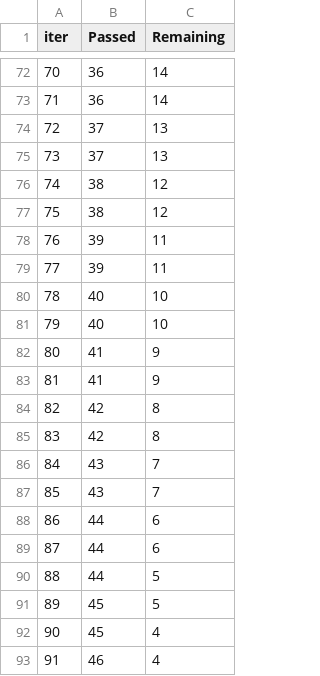
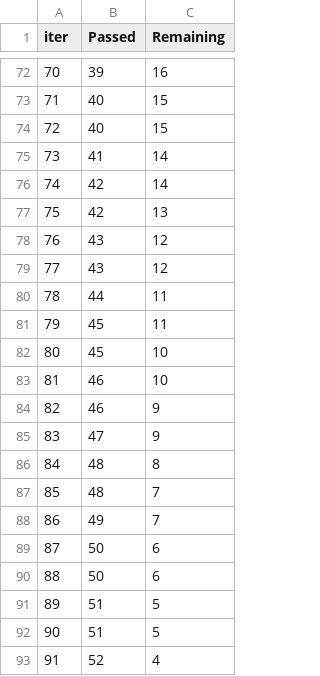
Before and after one commit to mbarek2002/mlproject, a TSV file: catboost_info/time_left.tsv, drawn as a sheet; only a part is shown, gaps mark what is left out; the diff covers the shown part only.

```diff
--- a/catboost_info/time_left.tsv
+++ b/catboost_info/time_left.tsv
@@ -72,22 +72,22 @@ iter	Passed	Remaining
-70	36	14
-71	36	14
-72	37	13
-73	37	13
-74	38	12
-75	38	12
-76	39	11
-77	39	11
-78	40	10
-79	40	10
-80	41	9
-81	41	9
-82	42	8
-83	42	8
-84	43	7
-85	43	7
-86	44	6
-87	44	6
-88	44	5
-89	45	5
-90	45	4
-91	46	4
+70	39	16
+71	40	15
+72	40	15
+73	41	14
+74	42	14
+75	42	13
+76	43	12
+77	43	12
+78	44	11
+79	45	11
+80	45	10
+81	46	10
+82	46	9
+83	47	9
+84	48	8
+85	48	7
+86	49	7
+87	50	6
+88	50	6
+89	51	5
+90	51	5
+91	52	4
```
Also changed, not shown: 126 edited cells elsewhere in this file, 11 other files.
